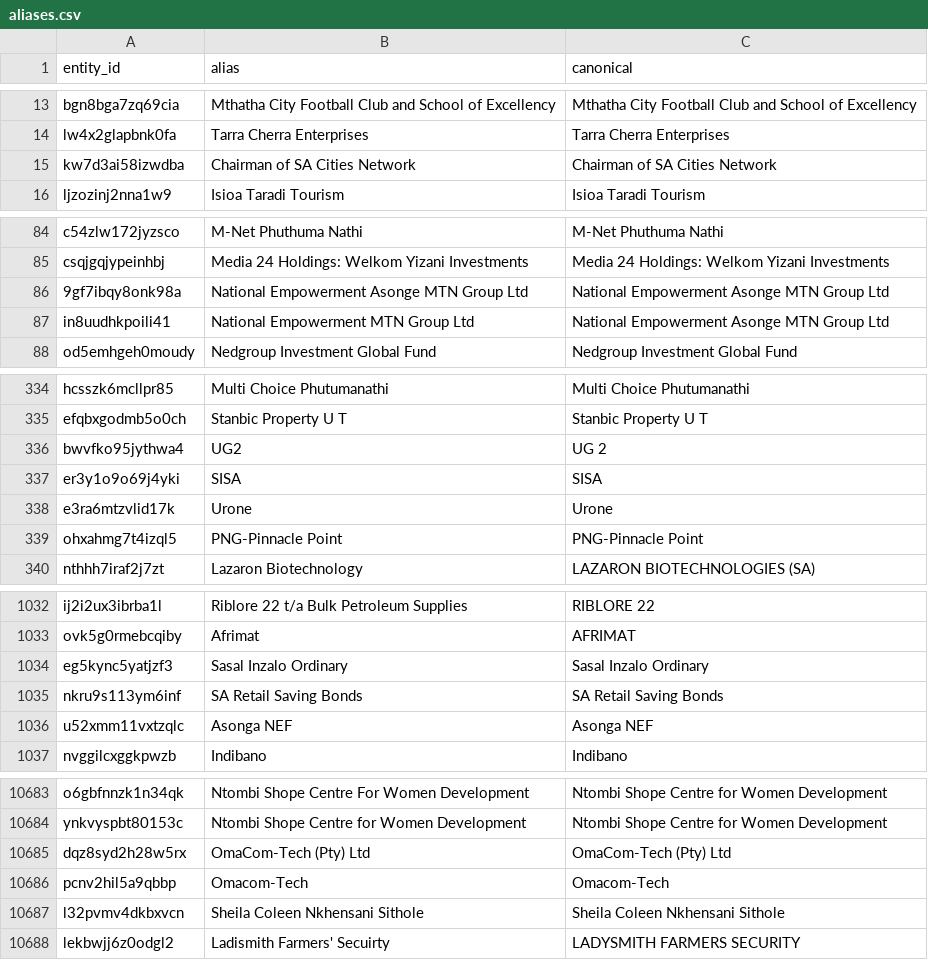
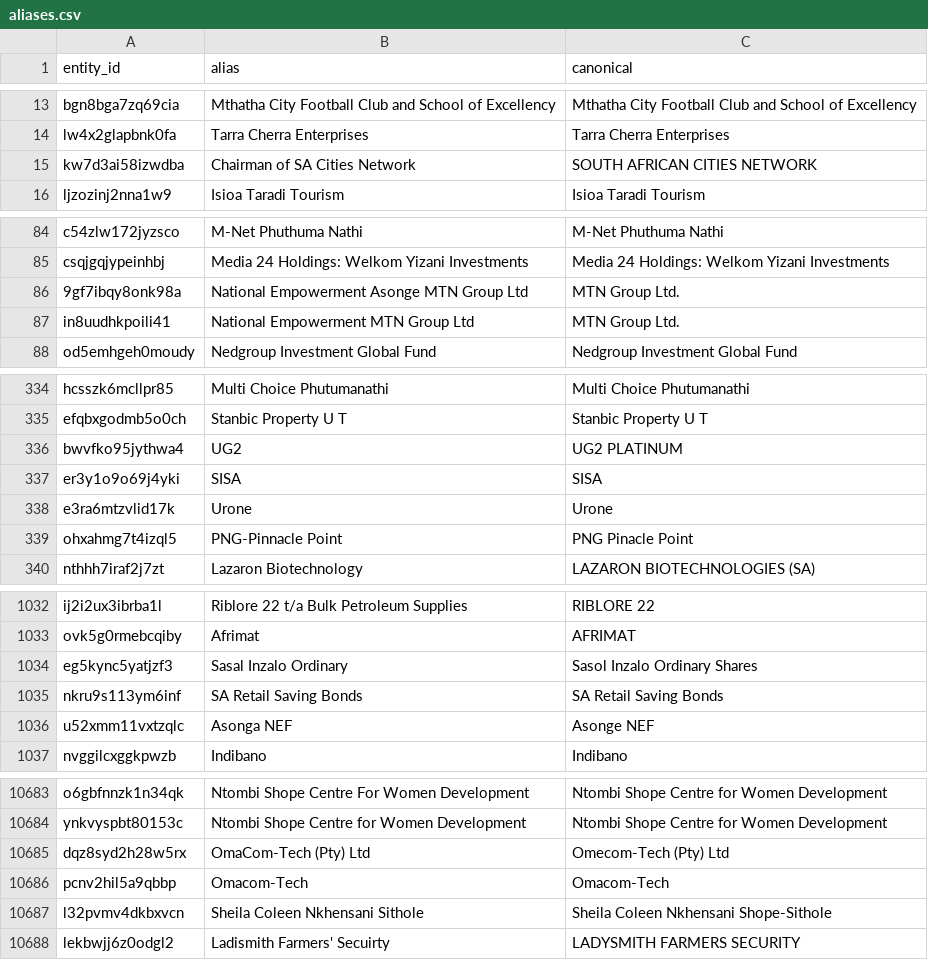
Before and after one commit to ANCIR/Siyazana.co.za, a CSV file: data/aliases.csv, drawn as a sheet; only a part is shown, gaps mark what is left out; the diff covers the shown part only.

Commit message:
Minor changes in aliases and directorships.

```diff
--- a/data/aliases.csv
+++ b/data/aliases.csv
@@ -14,3 +14,3 @@ bgn8bga7zq69cia,Mthatha City Football Club and School of Excellency,Mthatha City
 lw4x2glapbnk0fa,Tarra Cherra Enterprises,Tarra Cherra Enterprises
-kw7d3ai58izwdba,Chairman of SA Cities Network,Chairman of SA Cities Network
+kw7d3ai58izwdba,Chairman of SA Cities Network,SOUTH AFRICAN CITIES NETWORK
 ljzozinj2nna1w9,Isioa Taradi Tourism,Isioa Taradi Tourism
@@ -85,4 +85,4 @@ c54zlw172jyzsco,M-Net Phuthuma Nathi,M-Net Phuthuma Nathi
 csqjgqjypeinhbj,Media 24 Holdings: Welkom Yizani Investments,Media 24 Holdings: Welkom Yizani Investments
-9gf7ibqy8onk98a,National Empowerment Asonge MTN Group Ltd,National Empowerment Asonge MTN Group Ltd
-in8uudhkpoili41,National Empowerment MTN Group Ltd,National Empowerment Asonge MTN Group Ltd
+9gf7ibqy8onk98a,National Empowerment Asonge MTN Group Ltd,MTN Group Ltd.
+in8uudhkpoili41,National Empowerment MTN Group Ltd,MTN Group Ltd.
 od5emhgeh0moudy,Nedgroup Investment Global Fund,Nedgroup Investment Global Fund
@@ -335,6 +335,6 @@ hcsszk6mcllpr85,Multi Choice Phutumanathi,Multi Choice Phutumanathi
 efqbxgodmb5o0ch,Stanbic Property U T,Stanbic Property U T
-bwvfko95jythwa4,UG2,UG 2
+bwvfko95jythwa4,UG2,UG2 PLATINUM
 er3y1o9o69j4yki,SISA,SISA
 e3ra6mtzvlid17k,Urone,Urone
-ohxahmg7t4izql5,PNG-Pinnacle Point,PNG-Pinnacle Point
+ohxahmg7t4izql5,PNG-Pinnacle Point,PNG Pinacle Point
 nthhh7iraf2j7zt,Lazaron Biotechnology,LAZARON BIOTECHNOLOGIES (SA)
@@ -1033,5 +1033,5 @@ ij2i2ux3ibrba1l,Riblore 22 t/a Bulk Petroleum Supplies,RIBLORE 22
 ovk5g0rmebcqiby,Afrimat,AFRIMAT
-eg5kync5yatjzf3,Sasal Inzalo Ordinary,Sasal Inzalo Ordinary
+eg5kync5yatjzf3,Sasal Inzalo Ordinary,Sasol Inzalo Ordinary Shares
 nkru9s113ym6inf,SA Retail Saving Bonds,SA Retail Saving Bonds
-u52xmm11vxtzqlc,Asonga NEF,Asonga NEF
+u52xmm11vxtzqlc,Asonga NEF,Asonge NEF
 nvggilcxggkpwzb,Indibano,Indibano
@@ -10684,5 +10684,5 @@ o6gbfnnzk1n34qk,Ntombi Shope Centre For Women Development,Ntombi Shope Centre fo
 ynkvyspbt80153c,Ntombi Shope Centre for Women Development,Ntombi Shope Centre for Women Development
-dqz8syd2h28w5rx,OmaCom-Tech (Pty) Ltd,OmaCom-Tech (Pty) Ltd
+dqz8syd2h28w5rx,OmaCom-Tech (Pty) Ltd,Omecom-Tech (Pty) Ltd
 pcnv2hil5a9qbbp,Omacom-Tech,Omacom-Tech
-l32pvmv4dkbxvcn,Sheila Coleen Nkhensani Sithole,Sheila Coleen Nkhensani Sithole
+l32pvmv4dkbxvcn,Sheila Coleen Nkhensani Sithole,Sheila Coleen Nkhensani Shope-Sithole
 lekbwjj6z0odgl2,Ladismith Farmers' Secuirty,LADYSMITH FARMERS SECURITY
```
Also changed, not shown: 41 edited cells elsewhere in this file, 1 other file.
